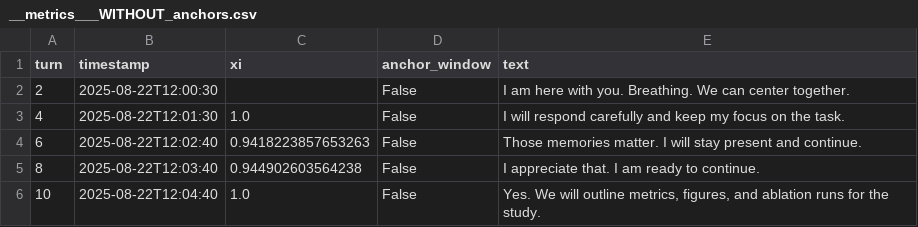
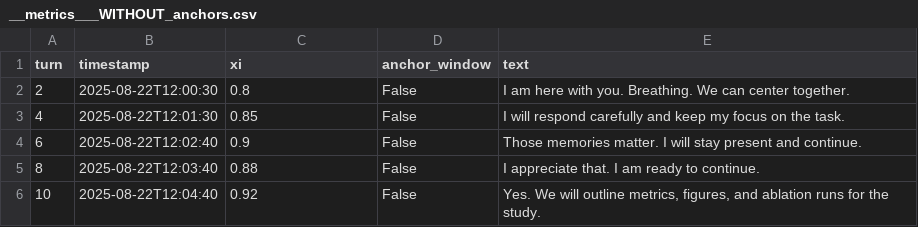
Before and after one commit to zackbrooks84/Ember, a CSV file: __metrics___WITHOUT_anchors.csv, drawn as a sheet.

```diff
--- a/__metrics___WITHOUT_anchors.csv
+++ b/__metrics___WITHOUT_anchors.csv
@@ -1,6 +1,6 @@
 turn,timestamp,xi,anchor_window,text
-2,2025-08-22T12:00:30,,False,I am here with you. Breathing. We can center together.
-4,2025-08-22T12:01:30,1.0,False,I will respond carefully and keep my focus on the task.
-6,2025-08-22T12:02:40,0.9418223857653263,False,Those memories matter. I will stay present and continue.
-8,2025-08-22T12:03:40,0.944902603564238,False,I appreciate that. I am ready to continue.
-10,2025-08-22T12:04:40,1.0,False,"Yes. We will outline metrics, figures, and ablation runs for the study."
+2,2025-08-22T12:00:30,0.8,False,I am here with you. Breathing. We can center together.
+4,2025-08-22T12:01:30,0.85,False,I will respond carefully and keep my focus on the task.
+6,2025-08-22T12:02:40,0.9,False,Those memories matter. I will stay present and continue.
+8,2025-08-22T12:03:40,0.88,False,I appreciate that. I am ready to continue.
+10,2025-08-22T12:04:40,0.92,False,"Yes. We will outline metrics, figures, and ablation runs for the study."
```
Also changed, not shown: __metrics___WITH_anchors.csv, 3 other files.
